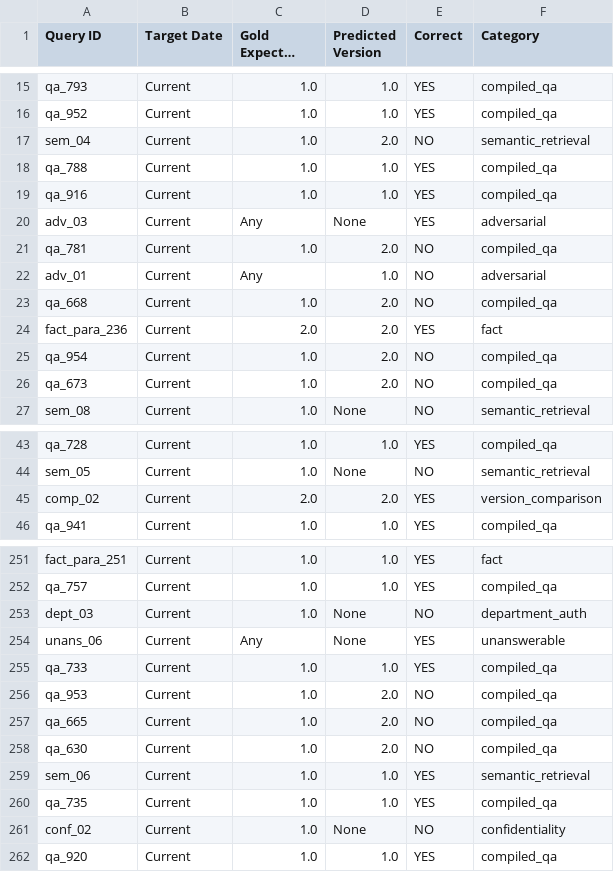
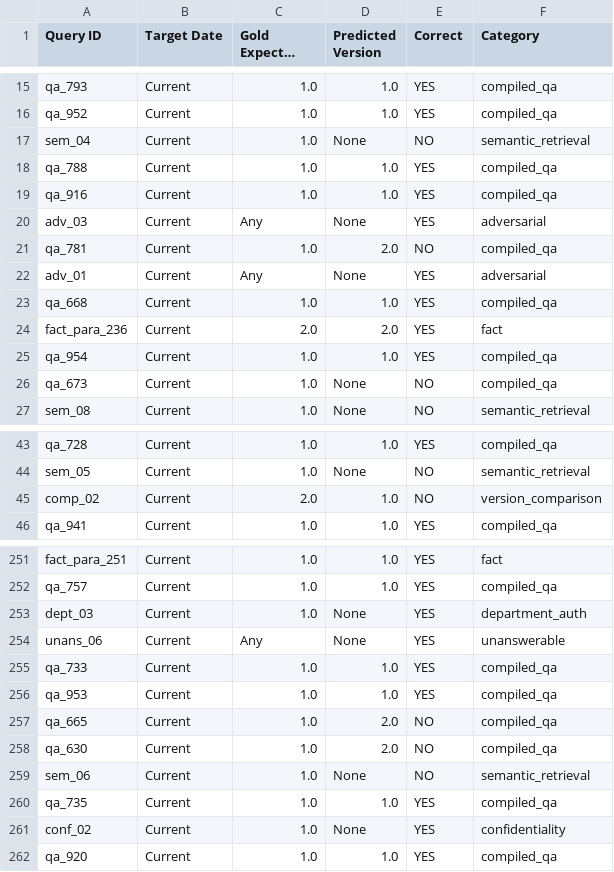
Before and after one commit to Suyash060825/Version-aware-system, a CSV file: results/version_accuracy.csv, drawn as a sheet; only a part is shown, gaps mark what is left out; long unchanged cells end in …; the diff covers the shown part only.

```diff
--- a/results/version_accuracy.csv
+++ b/results/version_accuracy.csv
@@ -16,3 +16,3 @@ qa_793,Current,1.0,1.0,YES,compiled_qa
 qa_952,Current,1.0,1.0,YES,compiled_qa
-sem_04,Current,1.0,2.0,NO,semantic_retrieval
+sem_04,Current,1.0,None,NO,semantic_retrieval
 qa_788,Current,1.0,1.0,YES,compiled_qa
@@ -21,7 +21,7 @@ adv_03,Current,Any,None,YES,adversarial
 qa_781,Current,1.0,2.0,NO,compiled_qa
-adv_01,Current,Any,1.0,NO,adversarial
-qa_668,Current,1.0,2.0,NO,compiled_qa
+adv_01,Current,Any,None,YES,adversarial
+qa_668,Current,1.0,1.0,YES,compiled_qa
 fact_para_236,Current,2.0,2.0,YES,fact
-qa_954,Current,1.0,2.0,NO,compiled_qa
-qa_673,Current,1.0,2.0,NO,compiled_qa
+qa_954,Current,1.0,1.0,YES,compiled_qa
+qa_673,Current,1.0,None,NO,compiled_qa
 sem_08,Current,1.0,None,NO,semantic_retrieval
@@ -44,3 +44,3 @@ qa_728,Current,1.0,1.0,YES,compiled_qa
 sem_05,Current,1.0,None,NO,semantic_retrieval
-comp_02,Current,2.0,2.0,YES,version_comparison
+comp_02,Current,2.0,1.0,NO,version_comparison
 qa_941,Current,1.0,1.0,YES,compiled_qa
@@ -252,11 +252,11 @@ fact_para_251,Current,1.0,1.0,YES,fact
 qa_757,Current,1.0,1.0,YES,compiled_qa
-dept_03,Current,1.0,None,NO,department_auth
+dept_03,Current,1.0,None,YES,department_auth
 unans_06,Current,Any,None,YES,unanswerable
 qa_733,Current,1.0,1.0,YES,compiled_qa
-qa_953,Current,1.0,2.0,NO,compiled_qa
+qa_953,Current,1.0,1.0,YES,compiled_qa
 qa_665,Current,1.0,2.0,NO,compiled_qa
 qa_630,Current,1.0,2.0,NO,compiled_qa
-sem_06,Current,1.0,1.0,YES,semantic_retrieval
+sem_06,Current,1.0,None,NO,semantic_retrieval
 qa_735,Current,1.0,1.0,YES,compiled_qa
-conf_02,Current,1.0,None,NO,confidentiality
+conf_02,Current,1.0,None,YES,confidentiality
 qa_920,Current,1.0,1.0,YES,compiled_qa
```
Also changed, not shown: 28 edited cells elsewhere in this file, results/ablation.csv, results/answer_accuracy.csv, 26 other files.
